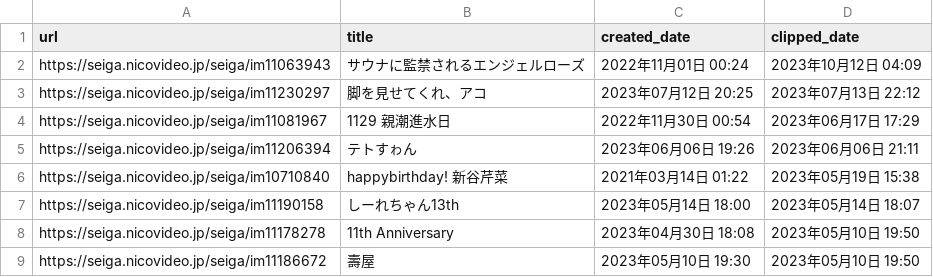
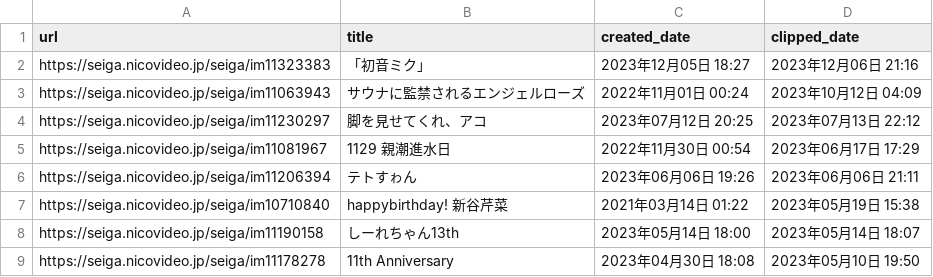
Before and after one commit to stepney141/favs, a CSV file: nicoseiga/nicoseiga_myclips.csv, drawn as a sheet; only a part is shown; the shorter side is filled out with more unchanged rows.

```diff
--- a/nicoseiga/nicoseiga_myclips.csv
+++ b/nicoseiga/nicoseiga_myclips.csv
@@ -1,2 +1,3 @@
 url,title,created_date,clipped_date
+https://seiga.nicovideo.jp/seiga/im11323383,「初音ミク」,2023年12月05日 18:27,2023年12月06日 21:16
 https://seiga.nicovideo.jp/seiga/im11063943,サウナに監禁されるエンジェルローズ,2022年11月01日 00:24,2023年10月12日 04:09
```
Also changed, not shown: 6 other files.
